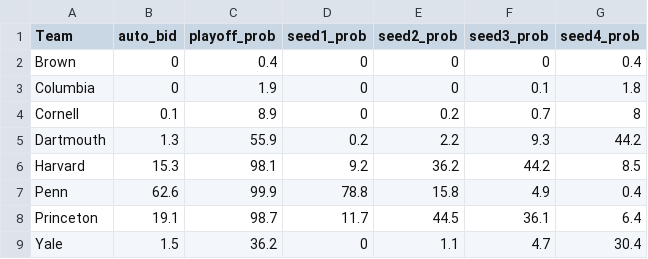
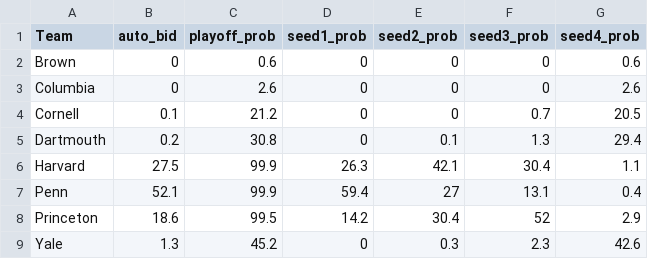
Before and after one commit to lbenz730/whoops, a CSV file: Predictions/playoffs.csv, drawn as a sheet.

```diff
--- a/Predictions/playoffs.csv
+++ b/Predictions/playoffs.csv
@@ -1,9 +1,9 @@
 "Team","auto_bid","playoff_prob","seed1_prob","seed2_prob","seed3_prob","seed4_prob"
-"Brown",0,0.4,0,0,0,0.4
-"Columbia",0,1.9,0,0,0.1,1.8
-"Cornell",0.1,8.9,0,0.2,0.7,8
-"Dartmouth",1.3,55.9,0.2,2.2,9.3,44.2
-"Harvard",15.3,98.1,9.2,36.2,44.2,8.5
-"Penn",62.6,99.9,78.8,15.8,4.9,0.4
-"Princeton",19.1,98.7,11.7,44.5,36.1,6.4
-"Yale",1.5,36.2,0,1.1,4.7,30.4
+"Brown",0,0.6,0,0,0,0.6
+"Columbia",0,2.6,0,0,0,2.6
+"Cornell",0.1,21.2,0,0,0.7,20.5
+"Dartmouth",0.2,30.8,0,0.1,1.3,29.4
+"Harvard",27.5,99.9,26.3,42.1,30.4,1.1
+"Penn",52.1,99.9,59.4,27,13.1,0.4
+"Princeton",18.6,99.5,14.2,30.4,52,2.9
+"Yale",1.3,45.2,0,0.3,2.3,42.6
```
Also changed, not shown: Powerrankings.csv, 5 other files.
